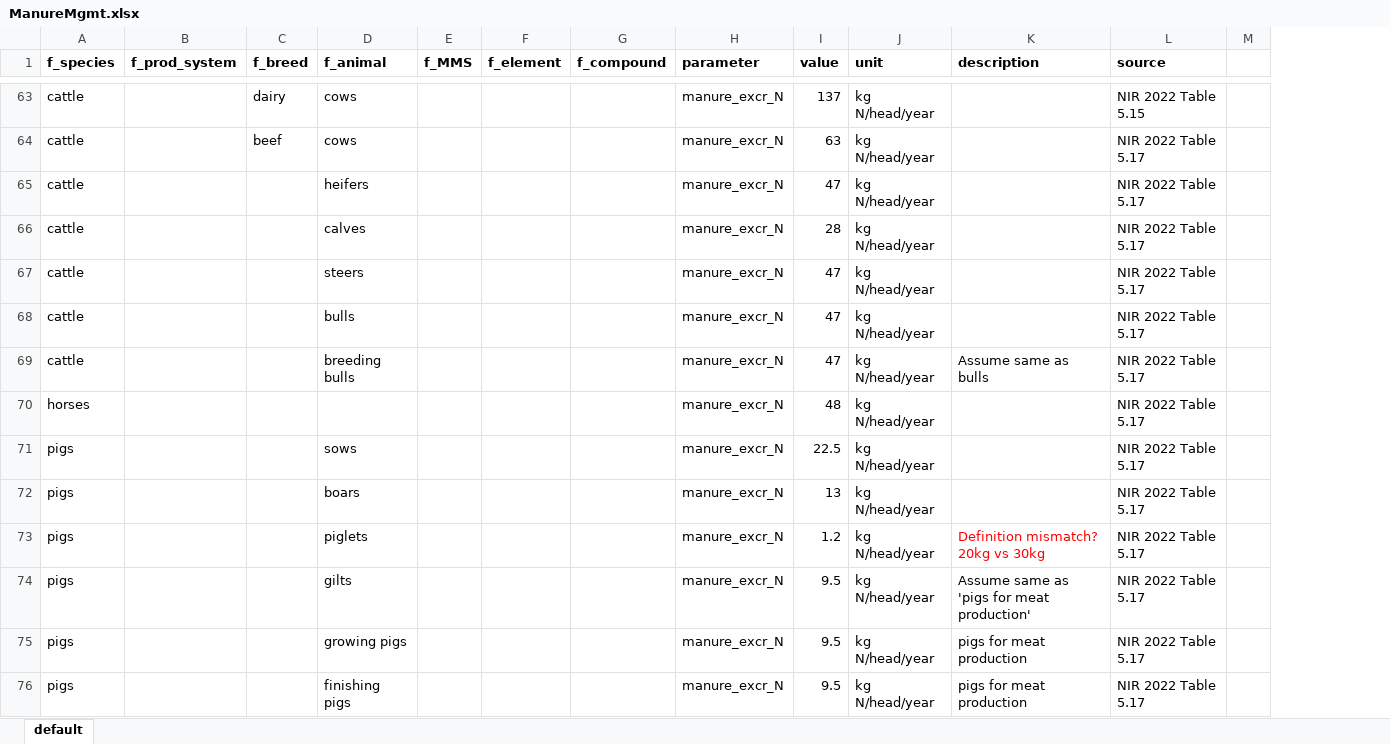
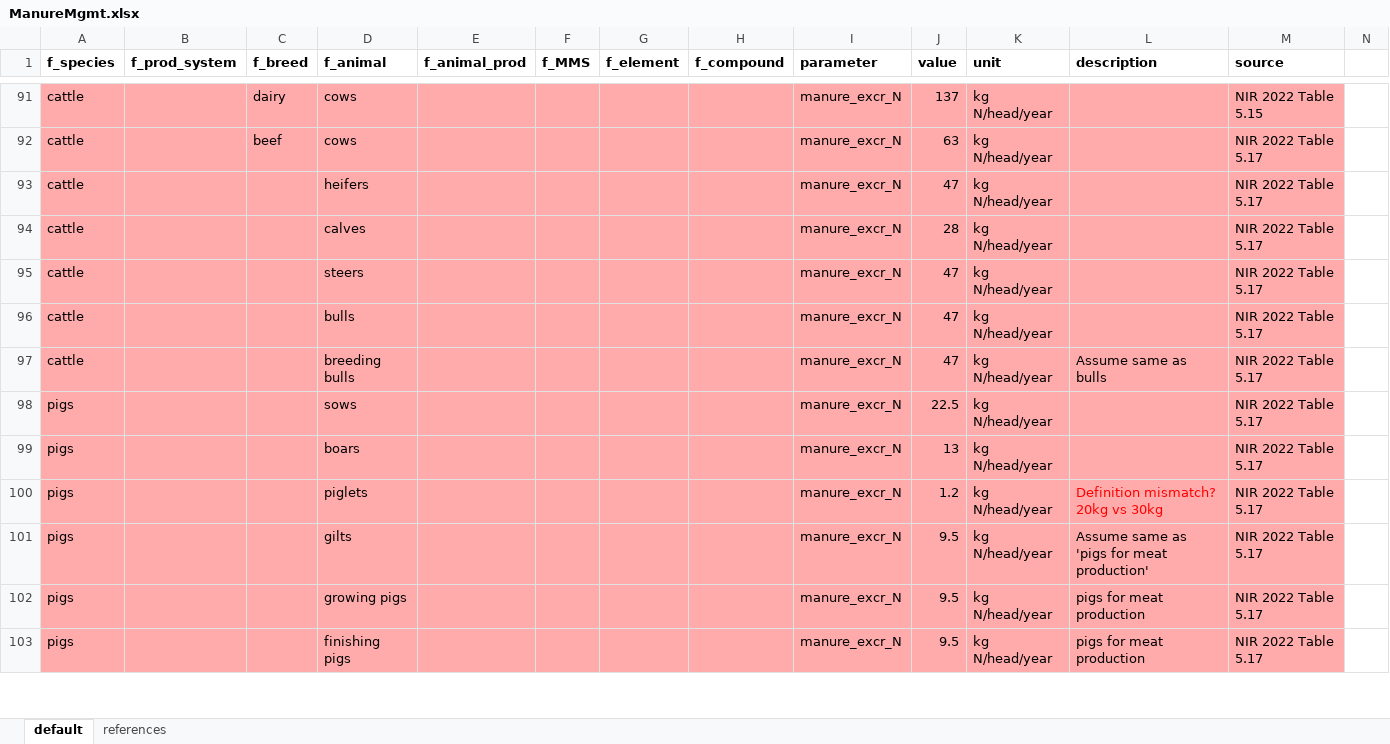
Before and after one commit to SLU-foodsystems/CIBUSmod, an Excel workbook: data/default/ManureMgmt.xlsx, sheet default, drawn as a sheet; only a part is shown, gaps mark what is left out; values as stored, in another font and other column widths than the file's, no borders; addresses are those after the commit; the diff covers the shown part only; the diff names each change by its address in the sheet, - before the commit and + after, or states it on an @@ line.

```diff
--- a/data/default/ManureMgmt.xlsx (sheet default)
+++ b/data/default/ManureMgmt.xlsx (sheet default)
+sheet tab: references
+column E (f_animal_prod), empty
-A91:D97 fill: none
+A91:D97 fill: #FFABAB
-F91:M97 fill: none
+F91:M97 fill: #FFABAB
@@ row 70 moved to row 104: horses @@
-A98:D103 fill: none
+A98:D103 fill: #FFABAB
-F98:M103 fill: none
+F98:M103 fill: #FFABAB
```
Also changed, not shown: 76 added rows, 6 removed rows, 21 moved rows and 2 edited cells elsewhere in this sheet, formulas that keep their value, data/default/CattleHerd.xlsx, data/default/FeedMgmt.xlsx, 1 other file.
